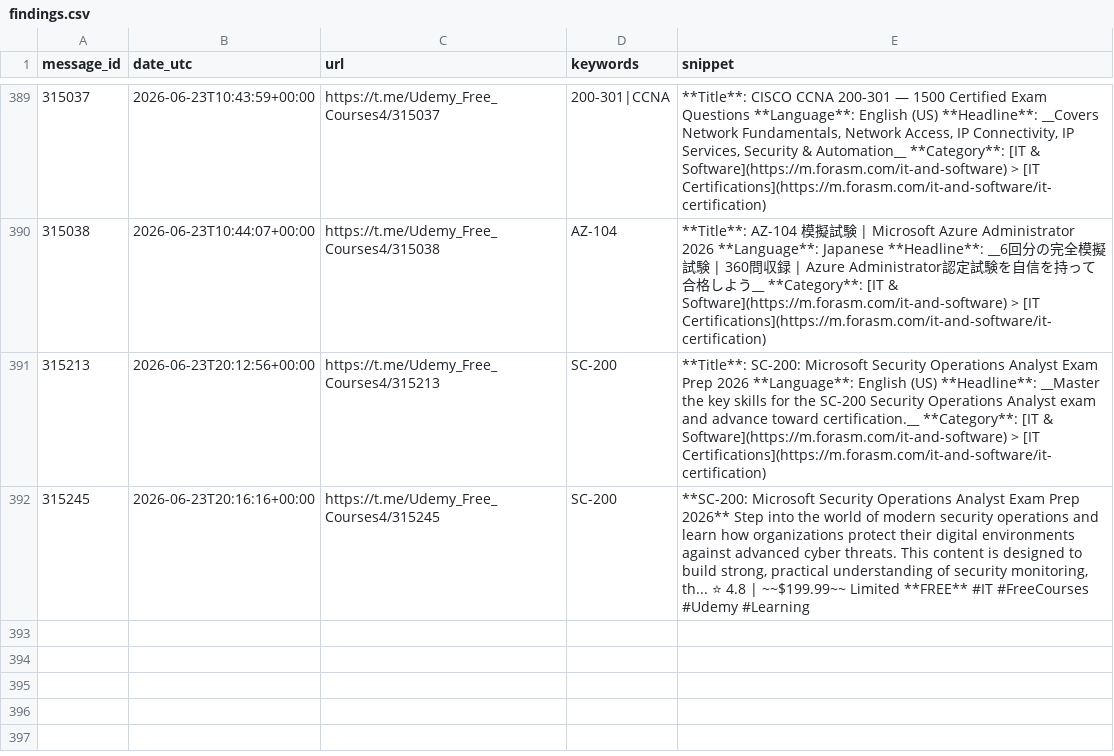
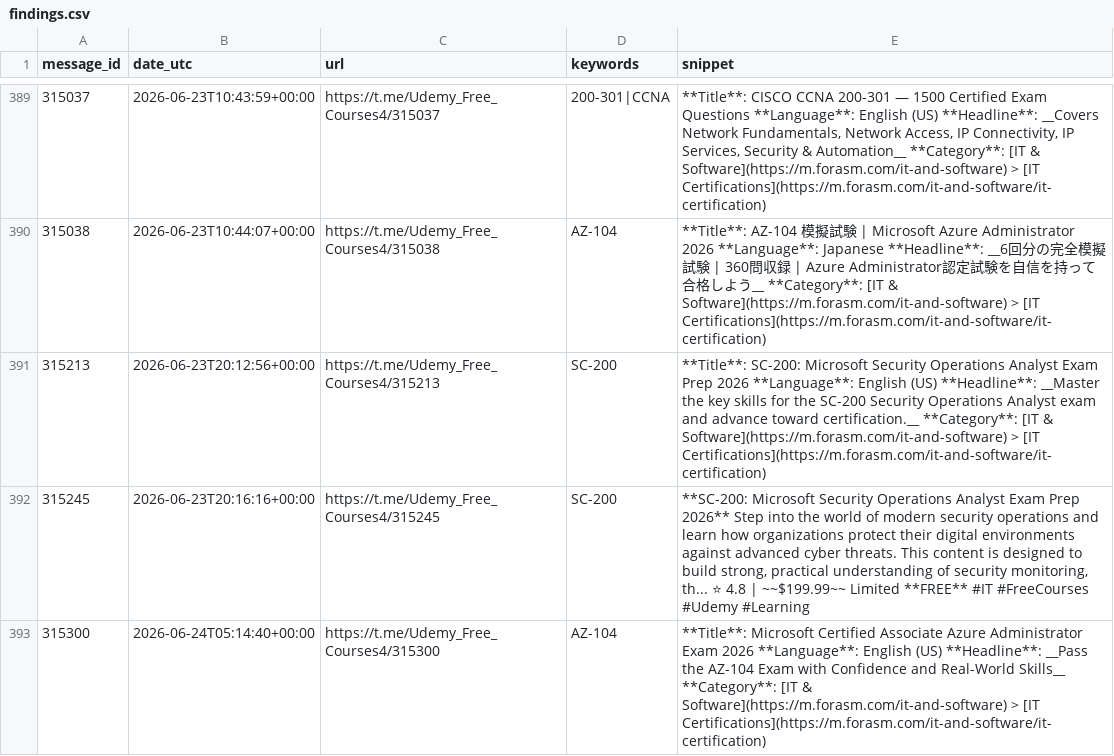
Before and after one commit to mathislef34/Udemy_Formation_Scanner, a CSV file: findings.csv, drawn as a sheet; only a part is shown, gaps mark what is left out.

```diff
--- a/findings.csv
+++ b/findings.csv
@@ -392 +392,2 @@ message_id,date_utc,url,keywords,snippet
 315245,2026-06-23T20:16:16+00:00,https://t.me/Udemy_Free_Courses4/315245,SC-200,"**SC-200: Microsoft Security Operations Analyst Exam Prep 2026**  Step into the world of modern security operations and learn how organizations protect their digital environments against advanced cyber threats. This content is designed to build strong, practical understanding of security monitoring, th...  ⭐ 4.8 | ~~$199.99~~ Limited **FREE**  #IT #FreeCourses #Udemy #Learning"
+315300,2026-06-24T05:14:40+00:00,https://t.me/Udemy_Free_Courses4/315300,AZ-104,**Title**: Microsoft Certified Associate Azure Administrator Exam 2026 **Language**: English (US)  **Headline**: __Pass the AZ-104 Exam with Confidence and Real-World Skills__  **Category**: [IT & Software](https://m.forasm.com/it-and-software) > [IT Certifications](https://m.forasm.com/it-and-software/it-certification)
```
Also changed, not shown: docs/findings.csv, 1 other file.
